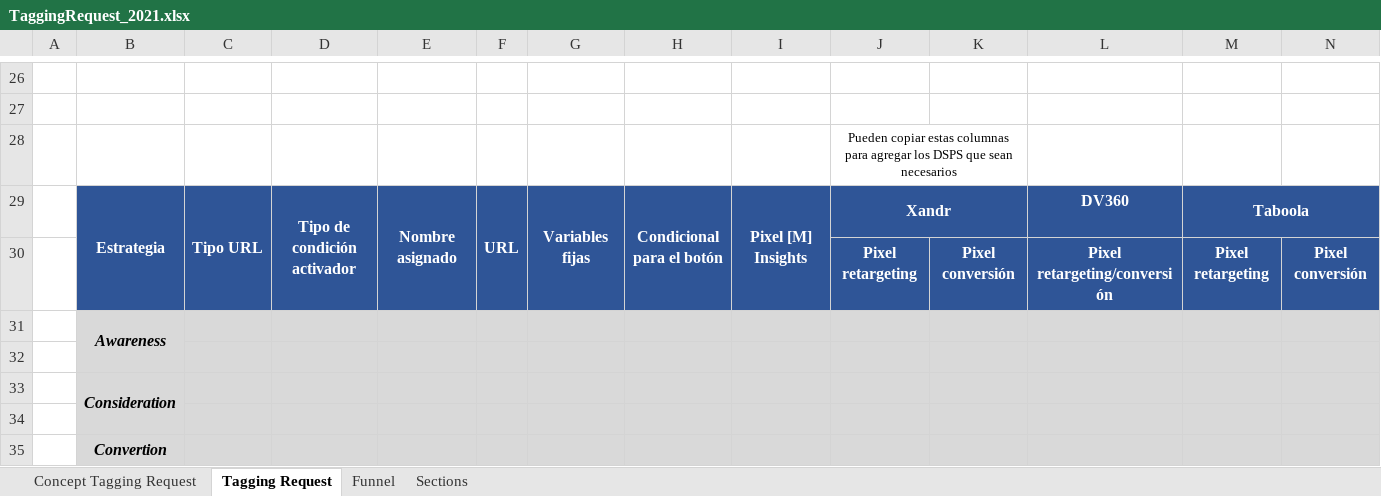
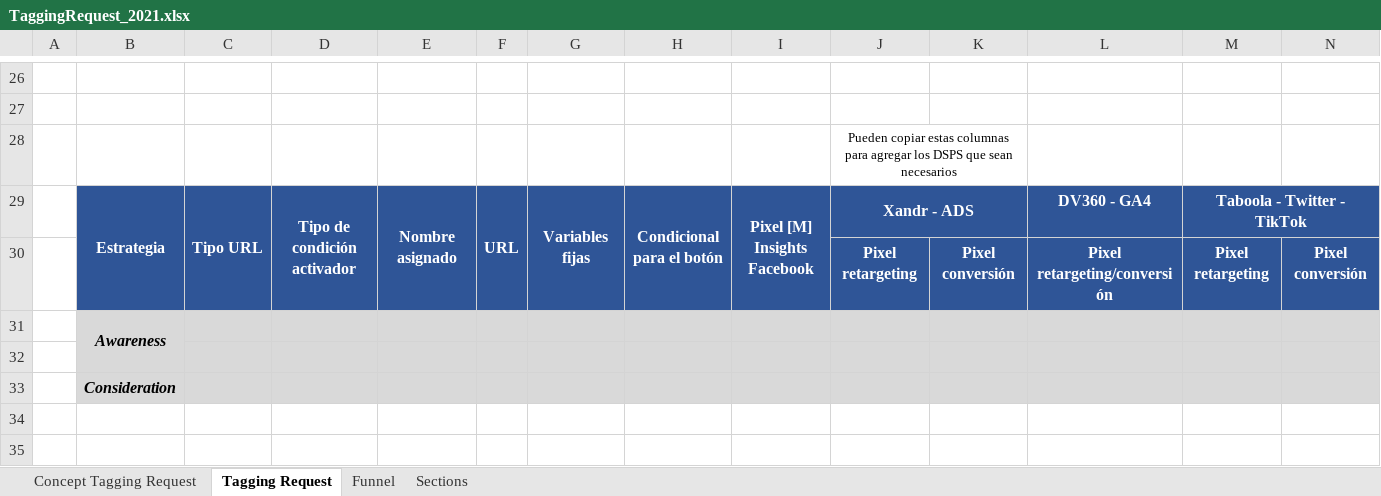
Before and after one commit to manuelajaramillo/TagBuilder, an Excel workbook: resources/formats/TaggingRequest_2021.xlsx, sheet Tagging Request, drawn as a sheet; only a part is shown, gaps mark what is left out; values as stored, in another font and other column widths than the file's, no borders; charts and pictures not drawn; ↵ is a line break in a cell; the diff names each change by its address in the sheet, - before the commit and + after, or states it on an @@ line.

```diff
--- a/resources/formats/TaggingRequest_2021.xlsx (sheet Tagging Request)
+++ b/resources/formats/TaggingRequest_2021.xlsx (sheet Tagging Request)
-I29: Pixel [M] Insights
+I29: Pixel [M] Insights ↵ Facebook
-J29: Xandr
+J29: Xandr - ADS
-L29: DV360
+L29: DV360 - GA4
-M29: Taboola
+M29: Taboola - Twitter - TikTok
-B33:B34 merged
-row 34: (empty)
-row 35:  | Convertion
```
Also changed, not shown: sheet Funnel, charts or pictures, 8 other files.
